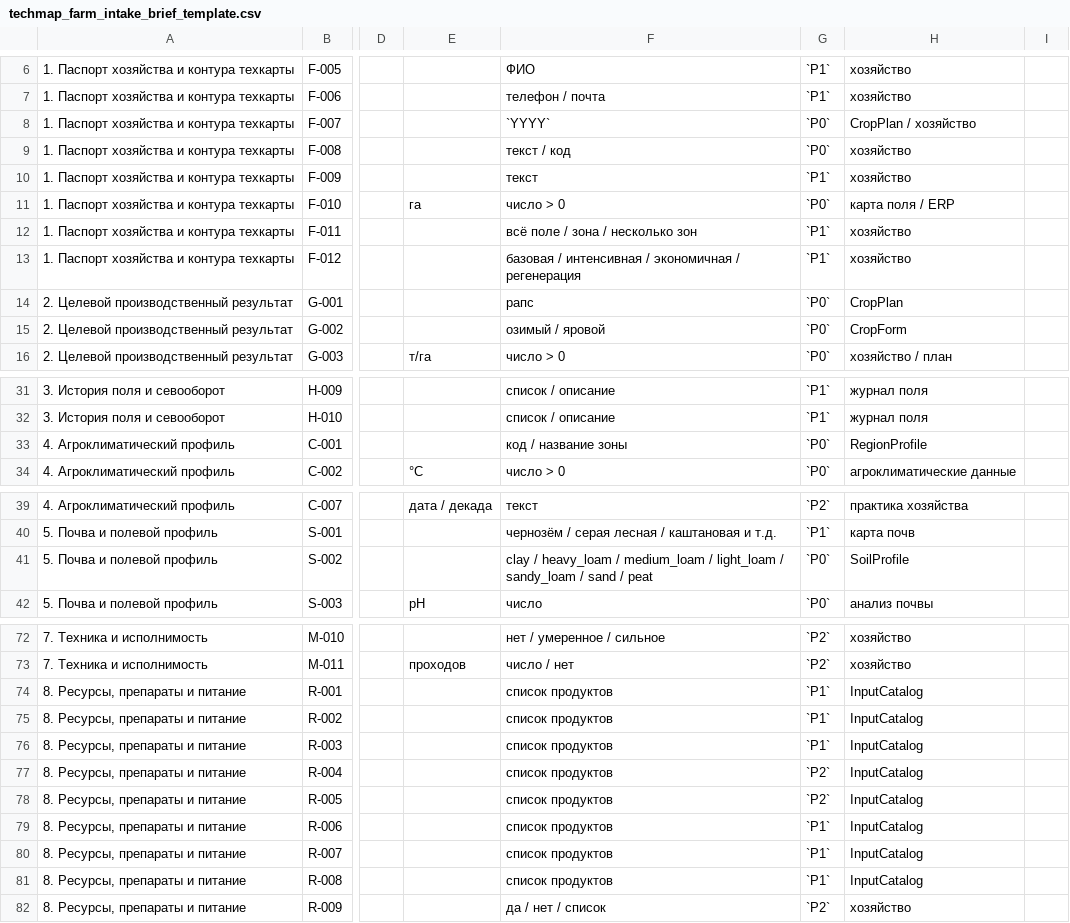
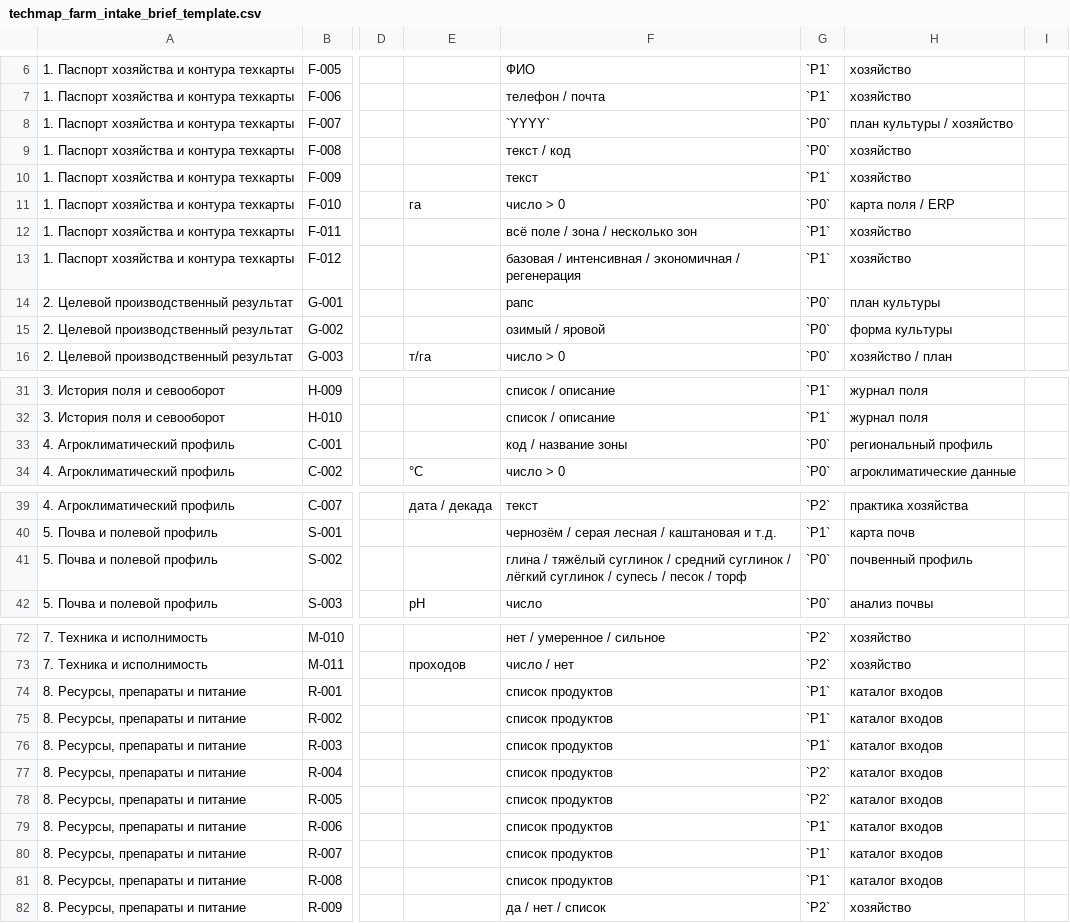
Before and after one commit to DeniOne/RAI-Enterprise-Platform, a CSV file: docs/02_DOMAINS/AGRO_DOMAIN/TEMPLATES/techmap_farm_intake_brief_template.csv, drawn as a sheet; only a part is shown, gaps mark what is left out; the diff covers the shown part only; the diff names each change by its address in the sheet, - before the commit and + after, or states it on an @@ line.

```diff
--- a/docs/02_DOMAINS/AGRO_DOMAIN/TEMPLATES/techmap_farm_intake_brief_template.csv
+++ b/docs/02_DOMAINS/AGRO_DOMAIN/TEMPLATES/techmap_farm_intake_brief_template.csv
-H8: CropPlan / хозяйство
+H8: план культуры / хозяйство
-H14: CropPlan
+H14: план культуры
-H15: CropForm
+H15: форма культуры
-H33: RegionProfile
+H33: региональный профиль
-F41: clay / heavy_loam / medium_loam / light_loam / sandy_loam / sand / peat
+F41: глина / тяжёлый суглинок / средний суглинок / лёгкий суглинок / супесь / песок / торф
-H41: SoilProfile
+H41: почвенный профиль
-H74:H81: InputCatalog
+H74:H81: каталог входов
```
Also changed, not shown: 1 edited cell elsewhere in this file, docs/02_DOMAINS/AGRO_DOMAIN/TEMPLATES/techmap_ai_core_historical_data_brief_template.csv, docs/02_DOMAINS/AGRO_DOMAIN/TEMPLATES/techmap_historical_farm_data_brief_template.csv, 6 other files.
